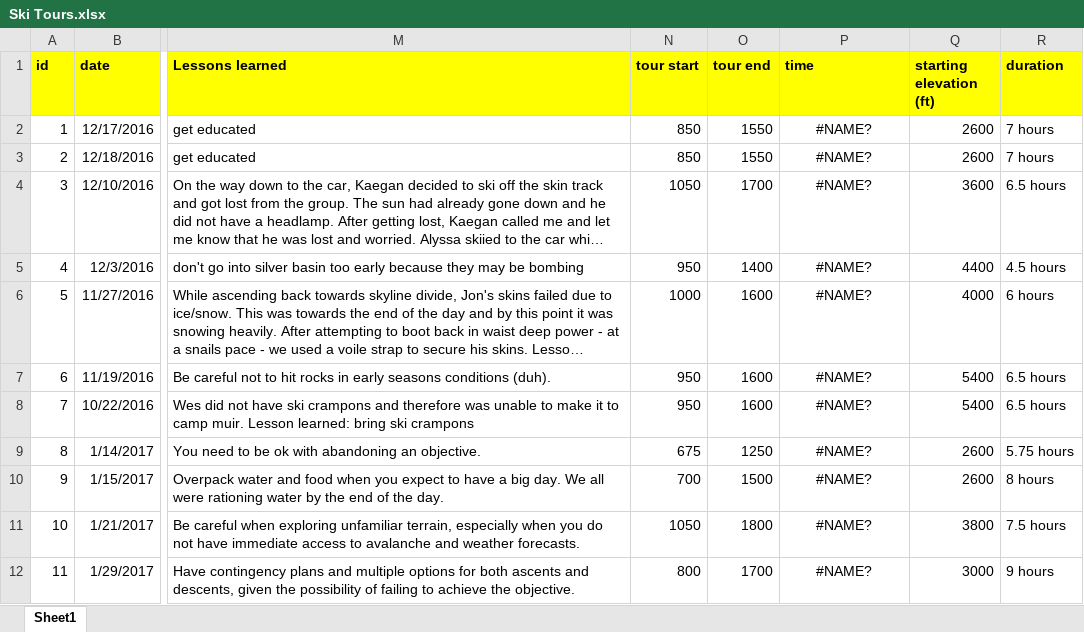
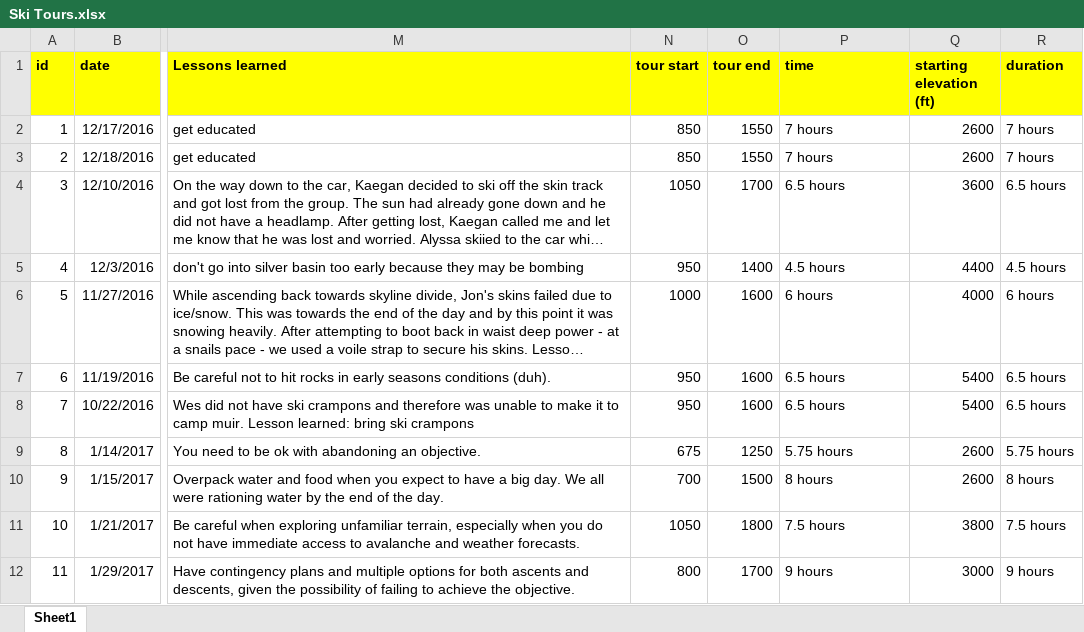
Before and after one commit to rhaefer/rhaefer.github.io, an Excel workbook: ski tours/Ski Tours.xlsx, sheet Sheet1, drawn as a sheet; only a part is shown, gaps mark what is left out; long unchanged cells end in …; values as stored, in another font and other column widths than the file's, no borders; charts and pictures not drawn; the diff covers the shown part only; the diff names each change by its address in the sheet, - before the commit and + after, or states it on an @@ line.

```diff
--- a/ski tours/Ski Tours.xlsx (sheet Sheet1)
+++ b/ski tours/Ski Tours.xlsx (sheet Sheet1)
-P2:P3 (time): #NAME?
+P2:P3 (time): 7 hours
-P2:P12 alignment: center
+P2:P12 alignment: left
-P4 (time): #NAME?
+P4 (time): 6.5 hours
-P5 (time): #NAME?
+P5 (time): 4.5 hours
-P6 (time): #NAME?
+P6 (time): 6 hours
-P7:P8 (time): #NAME?
+P7:P8 (time): 6.5 hours
-P9 (time): #NAME?
+P9 (time): 5.75 hours
-P10 (time): #NAME?
+P10 (time): 8 hours
-P11 (time): #NAME?
+P11 (time): 7.5 hours
-P12 (time): #NAME?
+P12 (time): 9 hours
```
Also changed, not shown: 1 added row, 7 edited cells and cell formats elsewhere in this sheet, charts or pictures, 6 other files.
